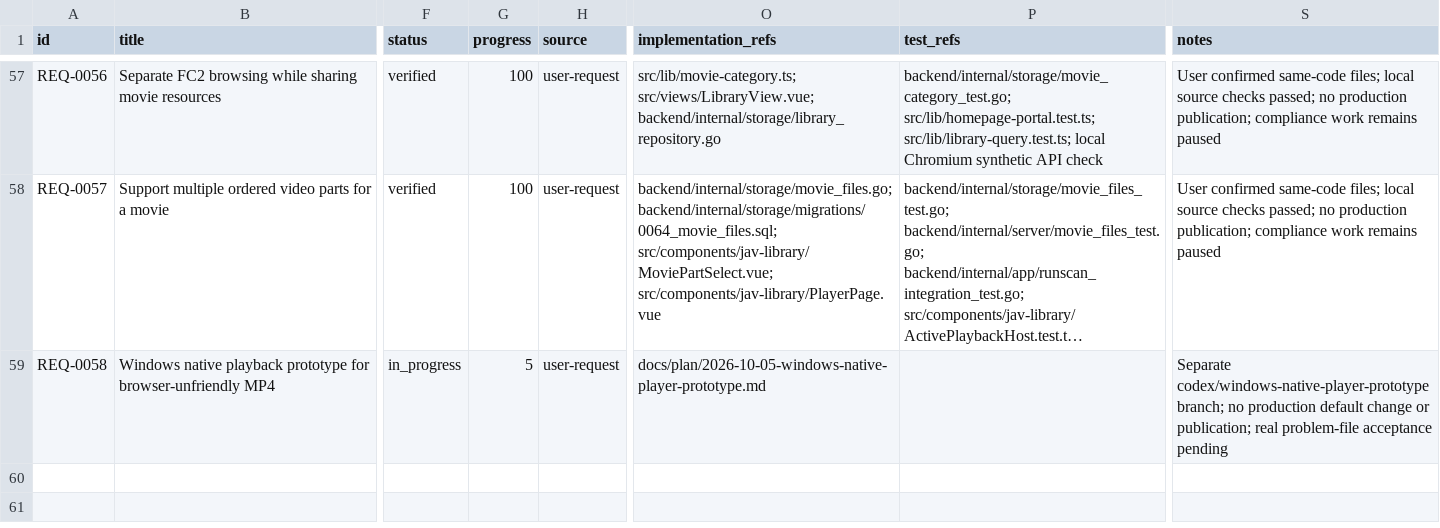
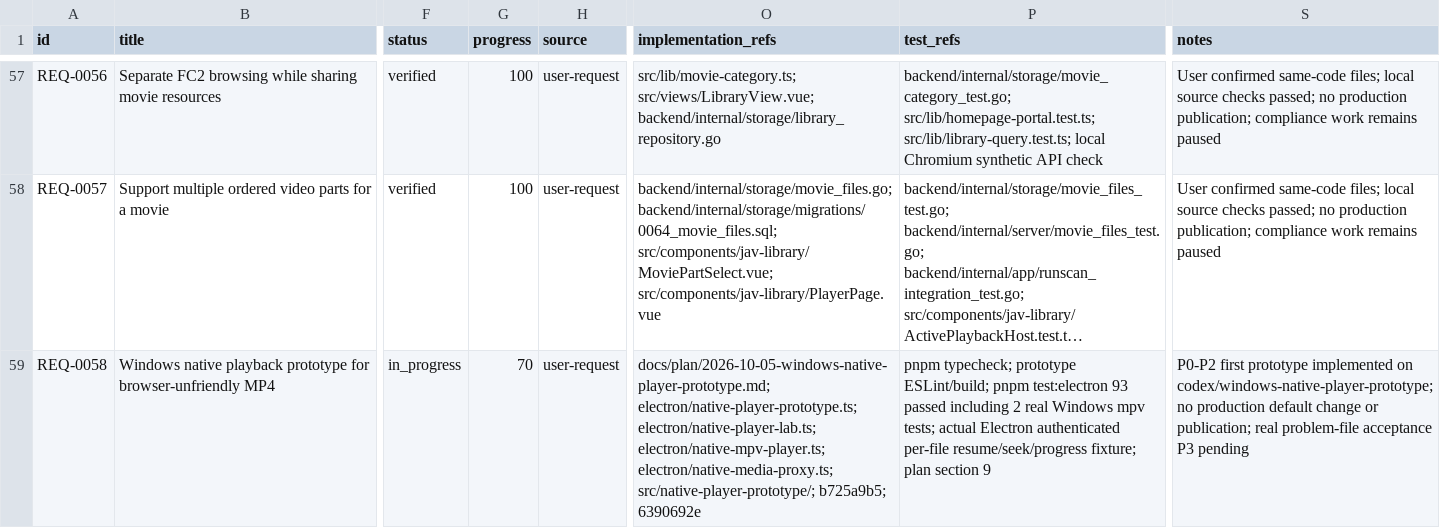
Before and after one commit to yepHiu/Curated, a CSV file: docs/prd/requirements.csv, drawn as a sheet; only a part is shown, gaps mark what is left out; long unchanged cells end in …; the diff names each change by its address in the sheet, - before the commit and + after, or states it on an @@ line.

Commit message:
docs(playback): record native prototype validation and usage

```diff
--- a/docs/prd/requirements.csv
+++ b/docs/prd/requirements.csv
-G59 (progress): 5
+G59 (progress): 70
-O59 (implementation_refs): docs/plan/2026-10-05-windows-native-player-prototype.md
+O59 (implementation_refs): docs/plan/2026-10-05-windows-native-player-prototype.md; electron/native-player-prototype.ts; electron/native-player-lab.ts; electron/native-mpv-player.ts; electron/native-media-proxy.ts; src/native-player-prototype/; b725a9b5; 6390692e
-P59 (test_refs): (empty)
+P59 (test_refs): pnpm typecheck; prototype ESLint/build; pnpm test:electron 93 passed including 2 real Windows mpv tests; actual Electron authenticated per-file resume/seek/progress fixture; plan section 9
-S59 (notes): Separate codex/windows-native-player-prototype branch; no production default change or publication; real problem-file acceptance pending
+S59 (notes): P0-P2 first prototype implemented on codex/windows-native-player-prototype; no production default change or publication; real problem-file acceptance P3 pending
```
Also changed, not shown: 13 other files.
